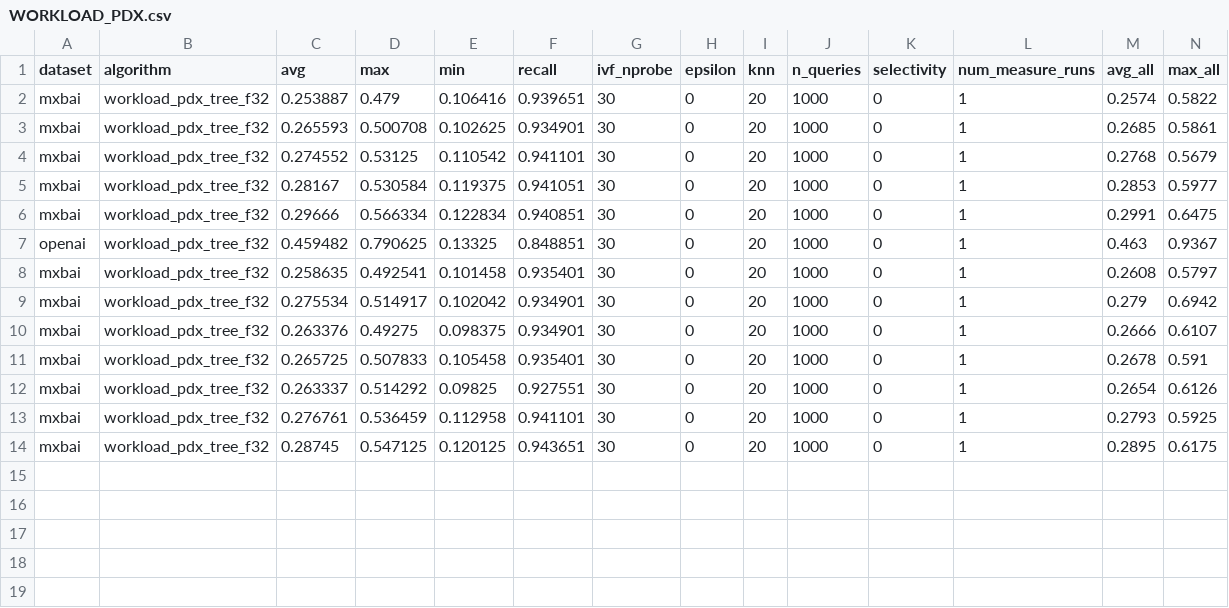
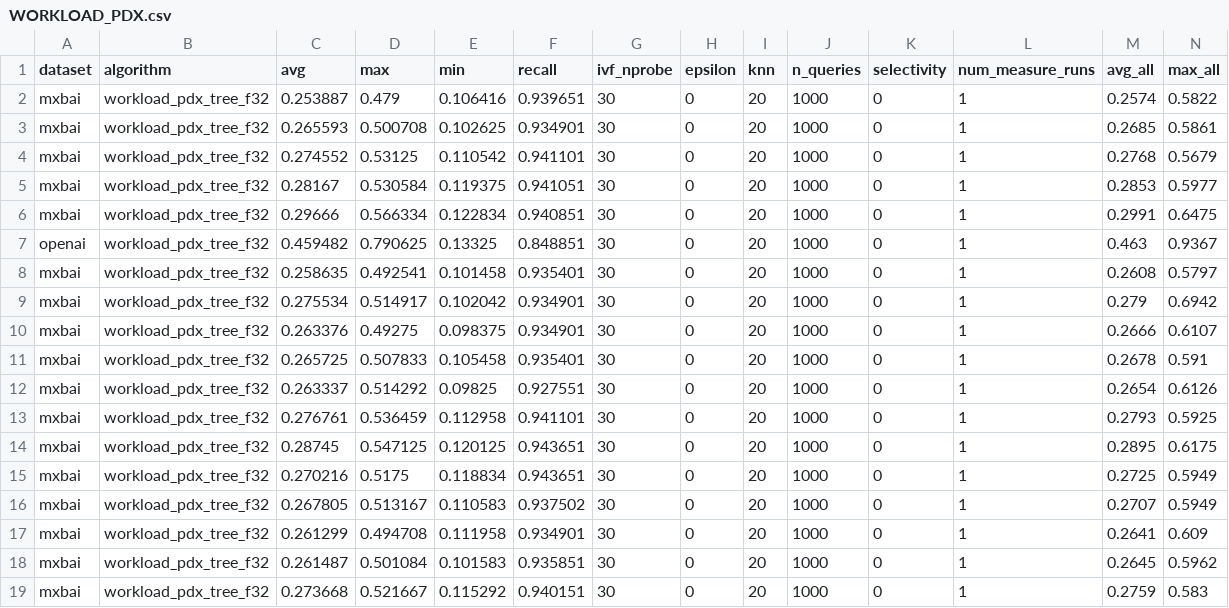
Before and after one commit to cwida/PDX, a CSV file: benchmarks/results/DEFAULT/WORKLOAD_PDX.csv, drawn as a sheet; only a part is shown; rows hold the shown columns only; the diff names each change by its address in the sheet, - before the commit and + after, or states it on an @@ line.

```diff
--- a/benchmarks/results/DEFAULT/WORKLOAD_PDX.csv
+++ b/benchmarks/results/DEFAULT/WORKLOAD_PDX.csv
+row 15: mxbai | workload_pdx_tree_f32 | 0.270216 | 0.5175 | 0.118834 | 0.943651 | 30 | 0 | 20 | 1000 | 0 | 1 | 0.2725 | 0.5949
+row 16: mxbai | workload_pdx_tree_f32 | 0.267805 | 0.513167 | 0.110583 | 0.937502 | 30 | 0 | 20 | 1000 | 0 | 1 | 0.2707 | 0.5949
+row 17: mxbai | workload_pdx_tree_f32 | 0.261299 | 0.494708 | 0.111958 | 0.934901 | 30 | 0 | 20 | 1000 | 0 | 1 | 0.2641 | 0.609
+row 18: mxbai | workload_pdx_tree_f32 | 0.261487 | 0.501084 | 0.101583 | 0.935851 | 30 | 0 | 20 | 1000 | 0 | 1 | 0.2645 | 0.5962
+row 19: mxbai | workload_pdx_tree_f32 | 0.273668 | 0.521667 | 0.115292 | 0.940151 | 30 | 0 | 20 | 1000 | 0 | 1 | 0.2759 | 0.583
```
Also changed, not shown: 3 other files.
